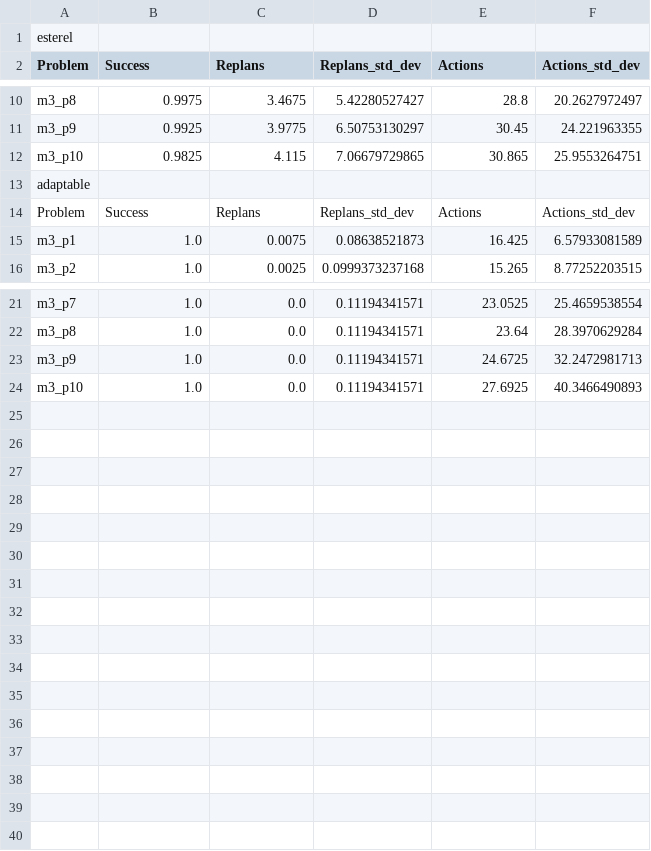
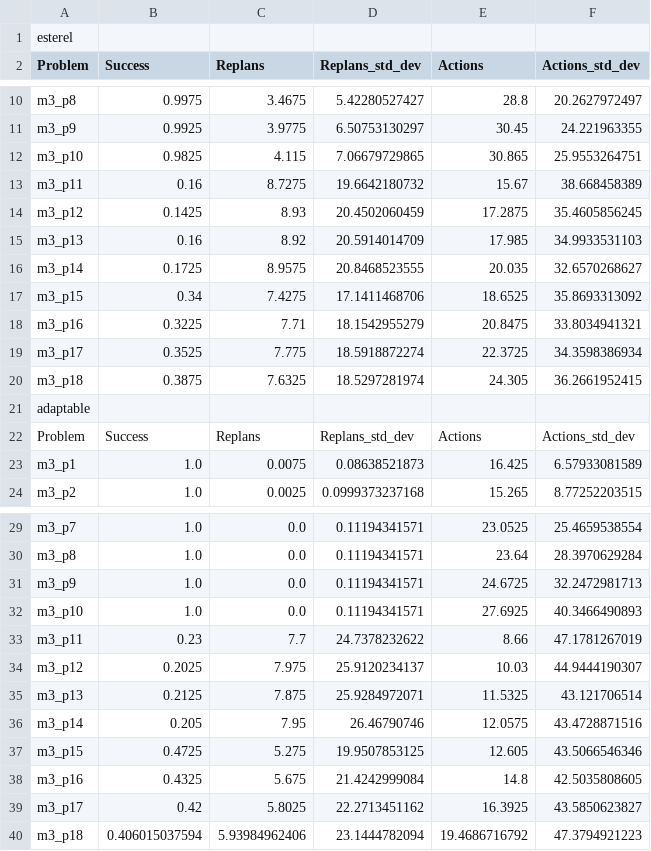
Before and after one commit to TomasRibeiro96/Olisipo-planner, a CSV file: factory_robot-results/adv_factory_robot/problem_m3/results_all-m3.csv, drawn as a sheet; only a part is shown, gaps mark what is left out; the diff names each change by its address in the sheet, - before the commit and + after, or states it on an @@ line.

```diff
--- a/factory_robot-results/adv_factory_robot/problem_m3/results_all-m3.csv
+++ b/factory_robot-results/adv_factory_robot/problem_m3/results_all-m3.csv
+row 13: m3_p11 | 0.16 | 8.7275 | 19.6642180732 | 15.67 | 38.668458389
+row 14: m3_p12 | 0.1425 | 8.93 | 20.4502060459 | 17.2875 | 35.4605856245
+row 15: m3_p13 | 0.16 | 8.92 | 20.5914014709 | 17.985 | 34.9933531103
+row 16: m3_p14 | 0.1725 | 8.9575 | 20.8468523555 | 20.035 | 32.6570268627
+row 17: m3_p15 | 0.34 | 7.4275 | 17.1411468706 | 18.6525 | 35.8693313092
+row 18: m3_p16 | 0.3225 | 7.71 | 18.1542955279 | 20.8475 | 33.8034941321
+row 19: m3_p17 | 0.3525 | 7.775 | 18.5918872274 | 22.3725 | 34.3598386934
+row 20: m3_p18 | 0.3875 | 7.6325 | 18.5297281974 | 24.305 | 36.2661952415
+row 33: m3_p11 | 0.23 | 7.7 | 24.7378232622 | 8.66 | 47.1781267019
+row 34: m3_p12 | 0.2025 | 7.975 | 25.9120234137 | 10.03 | 44.9444190307
+row 35: m3_p13 | 0.2125 | 7.875 | 25.9284972071 | 11.5325 | 43.121706514
+row 36: m3_p14 | 0.205 | 7.95 | 26.46790746 | 12.0575 | 43.4728871516
+row 37: m3_p15 | 0.4725 | 5.275 | 19.9507853125 | 12.605 | 43.5066546346
+row 38: m3_p16 | 0.4325 | 5.675 | 21.4242999084 | 14.8 | 42.5035808605
+row 39: m3_p17 | 0.42 | 5.8025 | 22.2713451162 | 16.3925 | 43.5850623827
+row 40: m3_p18 | 0.406015037594 | 5.93984962406 | 23.1444782094 | 19.4686716792 | 47.3794921223
```
Also changed, not shown: factory_robot-results/adv_factory_robot/problem_m3/results_fail-m3.csv, factory_robot-results/adv_factory_robot/problem_m3/results_suc-m3.csv, 30 other files.
